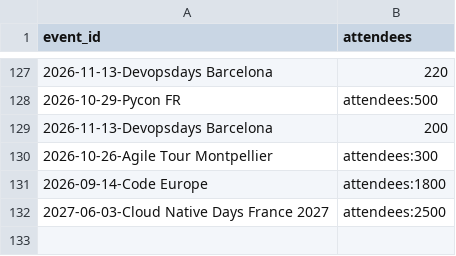
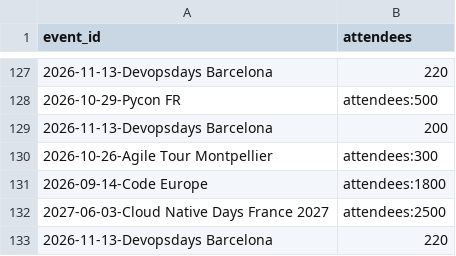
Before and after one commit to scraly/developers-conferences-agenda, a CSV file: METADATA.csv, drawn as a sheet; only a part is shown, gaps mark what is left out; the diff names each change by its address in the sheet, - before the commit and + after, or states it on an @@ line.

```diff
--- a/METADATA.csv
+++ b/METADATA.csv
+row 133: 2026-11-13-Devopsdays Barcelona | 220
```
Also changed, not shown: 1 other file.
